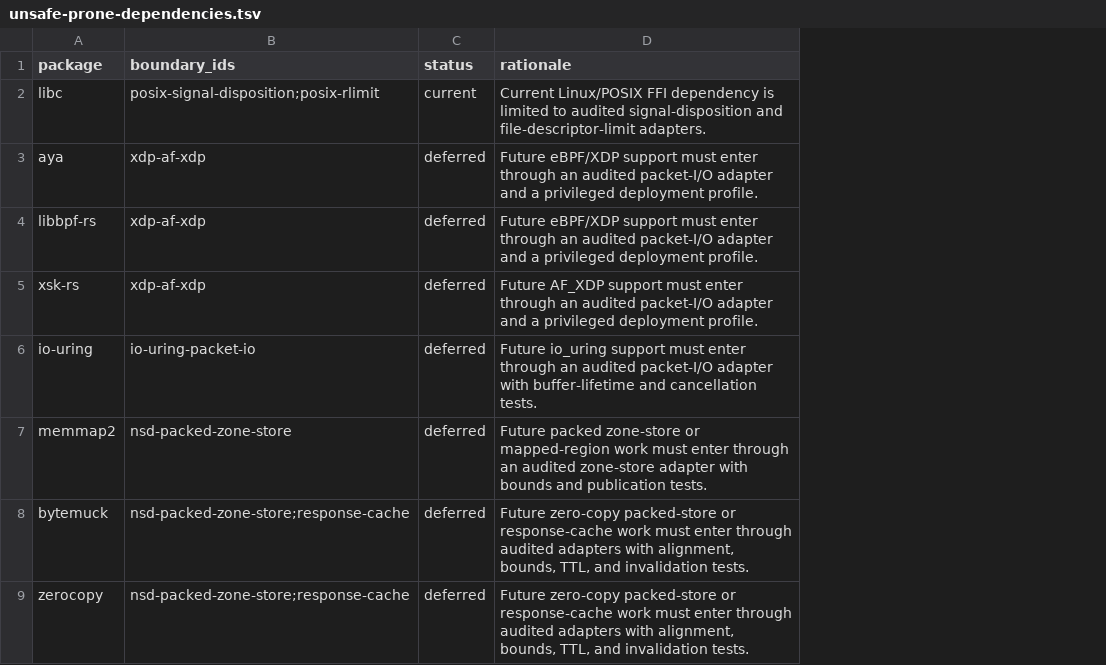
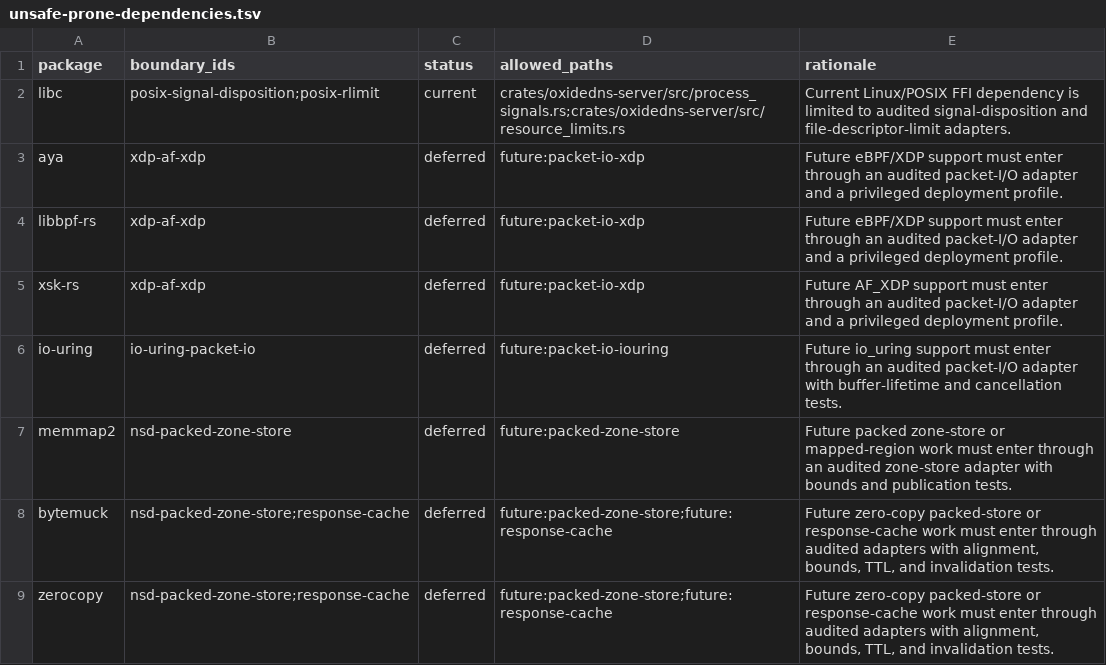
Before and after one commit to Integrity-Ltd/BoronDNS, a TSV file: docs/unsafe-prone-dependencies.tsv, drawn as a sheet; the diff names each change by its address in the sheet, - before the commit and + after, or states it on an @@ line.

Commit message:
Confine unsafe-prone dependency usage

```diff
--- a/docs/unsafe-prone-dependencies.tsv
+++ b/docs/unsafe-prone-dependencies.tsv
+column D (allowed_paths), rows 2-9: crates/oxidedns-server/src/process_signals.rs;crates/oxidedns-server/src/resource_limits.rs | future:packet-io-xdp | future:packet-io-xdp | future:packet-io-xdp | future:packet-io-iouring | future:packed-zone-store | future:packed-zone-store;future:response-cache | future:packed-zone-store;future:response-cache
```
Also changed, not shown: 6 other files.
